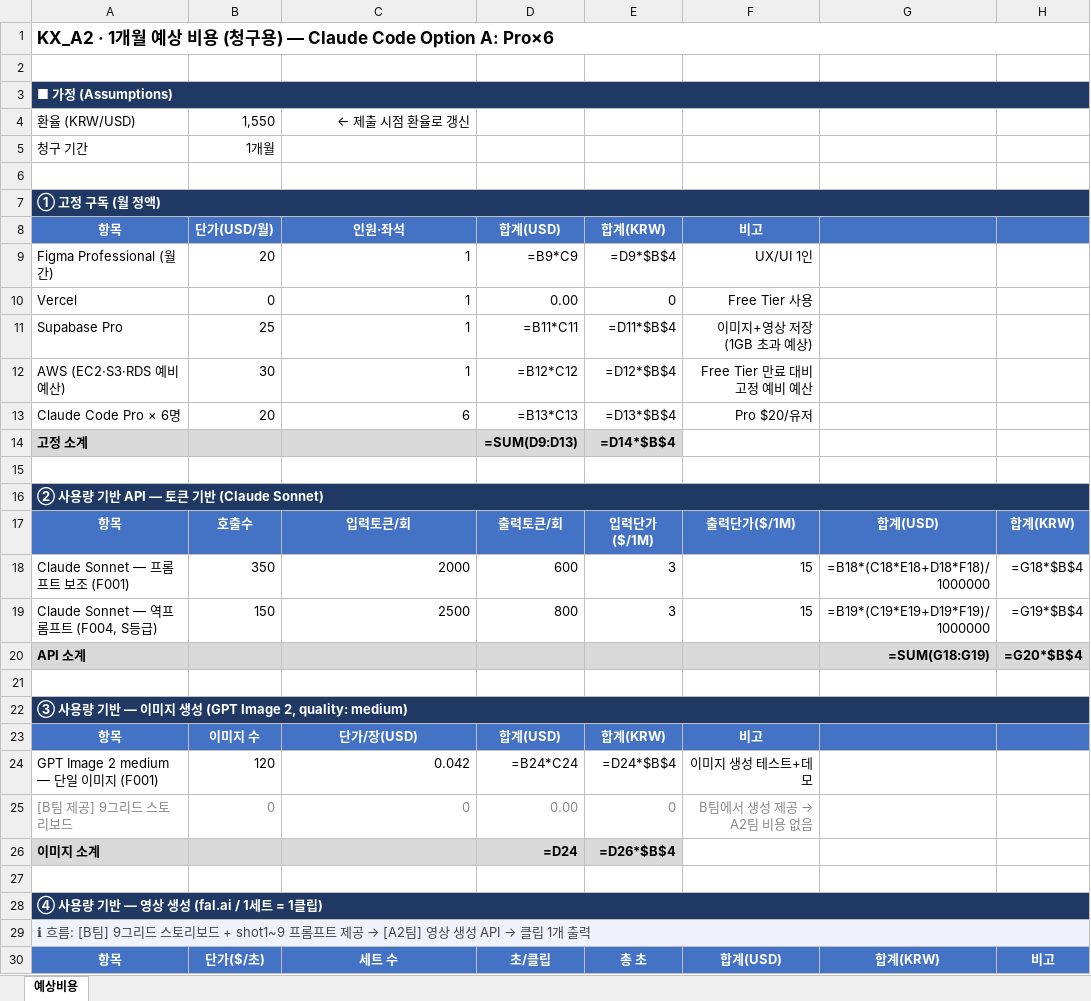
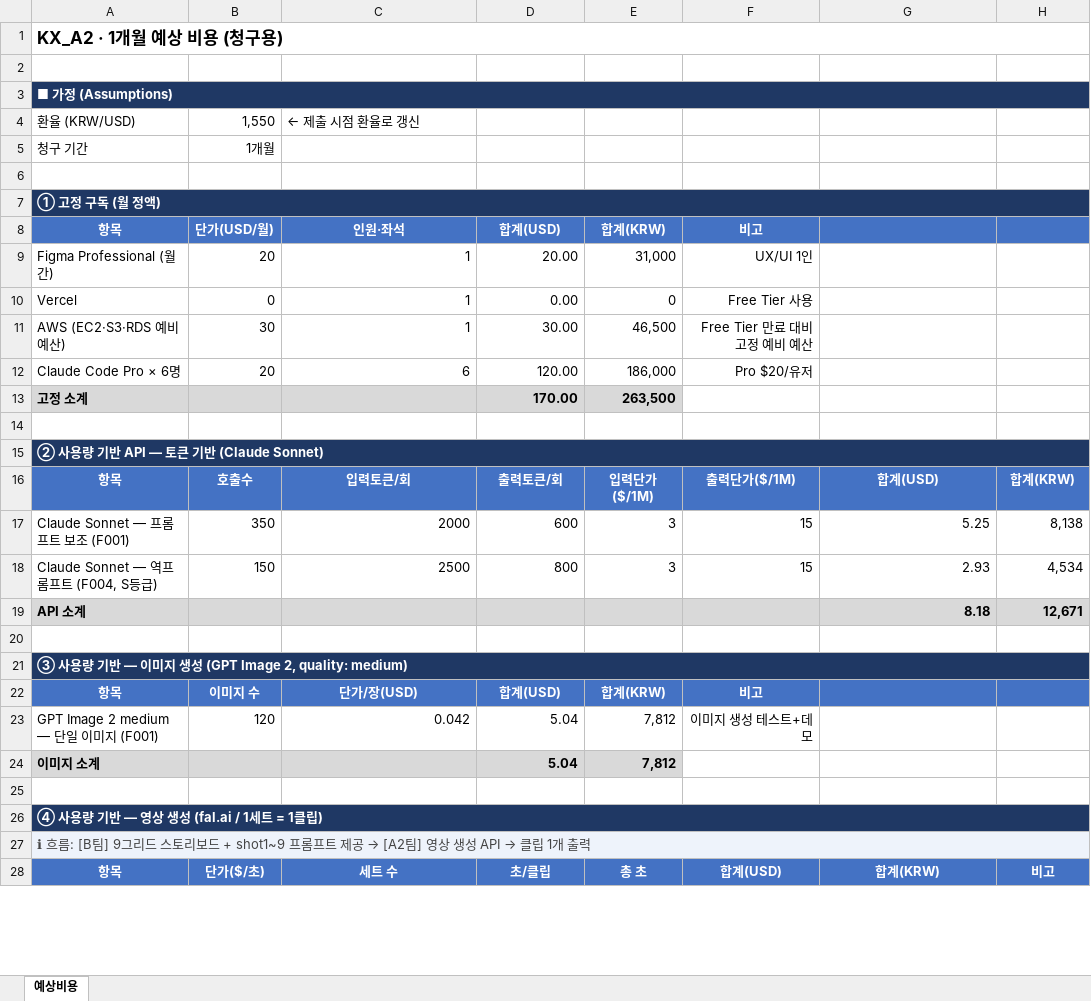
Before and after one commit to framewave-labs/lsg, an Excel workbook: content/02_리서치/2026-06-30_API비용산정_근거.xlsx, sheet 예상비용, drawn as a sheet; only a part is shown; values as stored, in another font and other column widths than the file's, no borders; formulas without a stored value are shown as written; removed rows and columns are numbered as before the commit, all else as after; the diff covers the shown part only; the diff names each change by its address in the sheet, - before the commit and + after, or states it on an @@ line.

Commit message:
docs: API 비용산정 근거 수동 업데이트 (Option A)

```diff
--- a/content/02_리서치/2026-06-30_API비용산정_근거.xlsx (sheet 예상비용)
+++ b/content/02_리서치/2026-06-30_API비용산정_근거.xlsx (sheet 예상비용)
-A1 (항목): KX_A2 · 1개월 예상 비용 (청구용) — Claude Code Option A: Pro×6
+A1 (항목): KX_A2 · 1개월 예상 비용 (청구용)
-C4 alignment: right
+C4 alignment: left
-D9 (합계(USD)): =B9*C9
+D9 (합계(USD)): 20.00
-E9 (합계(KRW)): =D9*$B$4
+E9 (합계(KRW)): 31,000
-row 11: Supabase Pro | 25 | 1 | =B11*C11 | =D11*$B$4 | 이미지+영상 저장 (1GB 초과 예상)
-D11 (합계(USD)): =B12*C12
+D11 (합계(USD)): 30.00
-E11 (합계(KRW)): =D12*$B$4
+E11 (합계(KRW)): 46,500
-D12 (합계(USD)): =B13*C13
+D12 (합계(USD)): 120.00
-E12 (합계(KRW)): =D13*$B$4
+E12 (합계(KRW)): 186,000
-D13 (합계(USD)): =SUM(D9:D13)
+D13 (합계(USD)): 170.00
-E13 (합계(KRW)): =D14*$B$4
+E13 (합계(KRW)): 263,500
-G17: =B18*(C18*E18+D18*F18)/1000000
+G17: 5.25
-H17: =G18*$B$4
+H17: 8,138
-G18: =B19*(C19*E19+D19*F19)/1000000
+G18: 2.93
-H18: =G19*$B$4
+H18: 4,534
-G19: =SUM(G18:G19)
+G19: 8.18
-H19: =G20*$B$4
+H19: 12,671
-D23 (합계(USD)): =B24*C24
+D23 (합계(USD)): 5.04
-E23 (합계(KRW)): =D24*$B$4
+E23 (합계(KRW)): 7,812
-row 25: [B팀 제공] 9그리드 스토리보드 | 0 | 0 | 0.00 | 0 | B팀에서 생성 제공 → A2팀 비용 없음
-D24 (합계(USD)): =D24
+D24 (합계(USD)): 5.04
-E24 (합계(KRW)): =D26*$B$4
+E24 (합계(KRW)): 7,812
```
Also changed, not shown: 24 edited cells elsewhere in this sheet.
